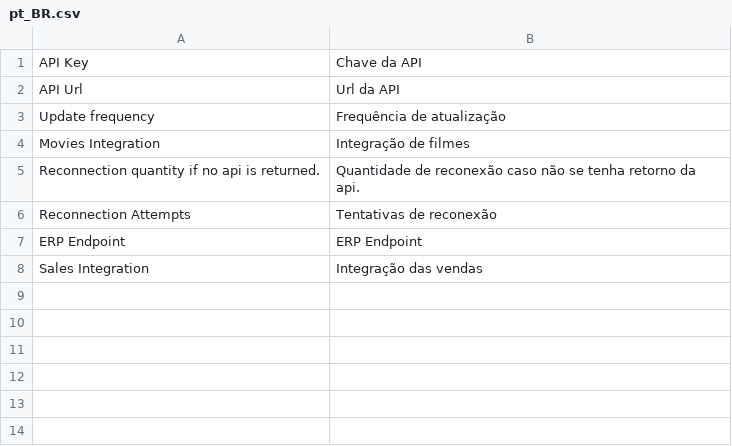
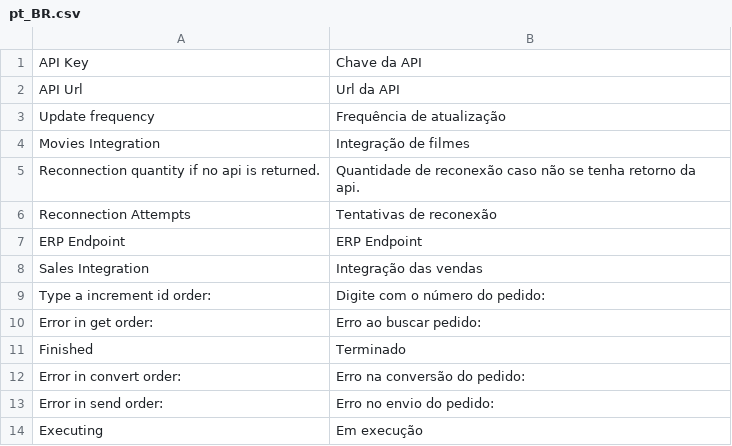
Before and after one commit to acedraz/m2-sales-integration, a CSV file: i18n/pt_BR.csv, drawn as a sheet; the diff names each change by its address in the sheet, - before the commit and + after, or states it on an @@ line.

```diff
--- a/i18n/pt_BR.csv
+++ b/i18n/pt_BR.csv
+row 9: Type a increment id order: | Digite com o número do pedido:
+row 10: Error in get order: | Erro ao buscar pedido:
+row 11: Finished | Terminado
+row 12: Error in convert order: | Erro na conversão do pedido:
+row 13: Error in send order: | Erro no envio do pedido:
+row 14: Executing | Em execução
```
Also changed, not shown: 8 other files.
